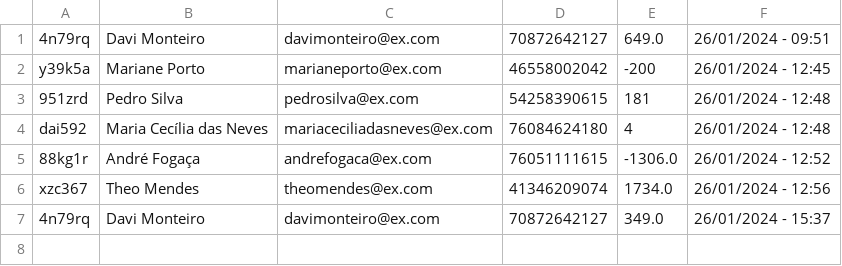
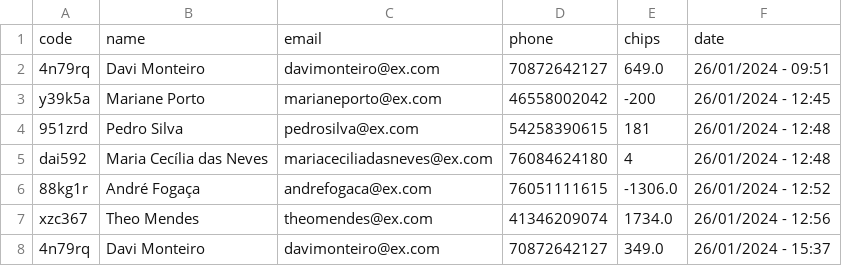
Before and after one commit to henrique-lh/Turtle-Racing-Game, a CSV file: results/result.csv, drawn as a sheet; the diff names each change by its address in the sheet, - before the commit and + after, or states it on an @@ line.

Commit message:
update

```diff
--- a/results/result.csv
+++ b/results/result.csv
+row 1: code | name | email | phone | chips | date
```
